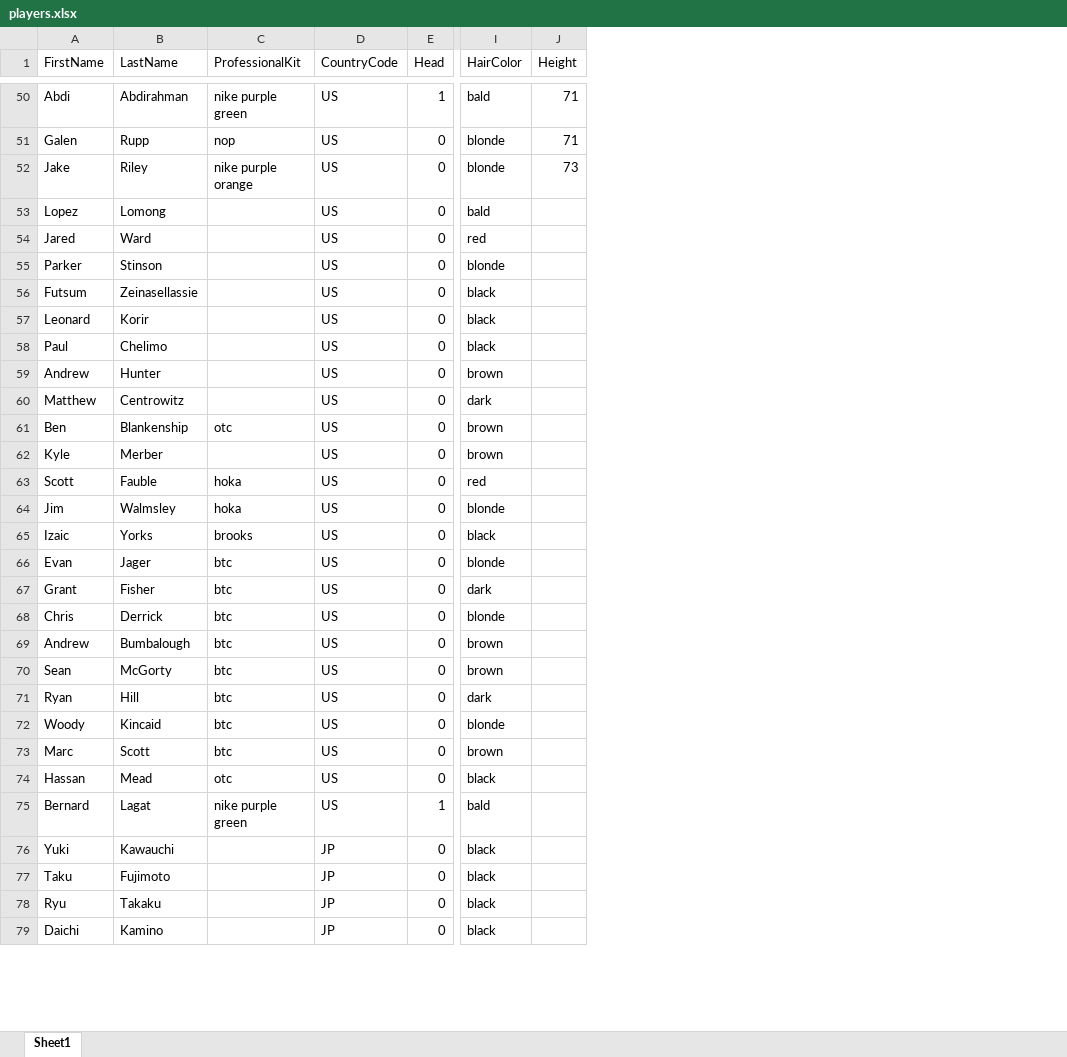
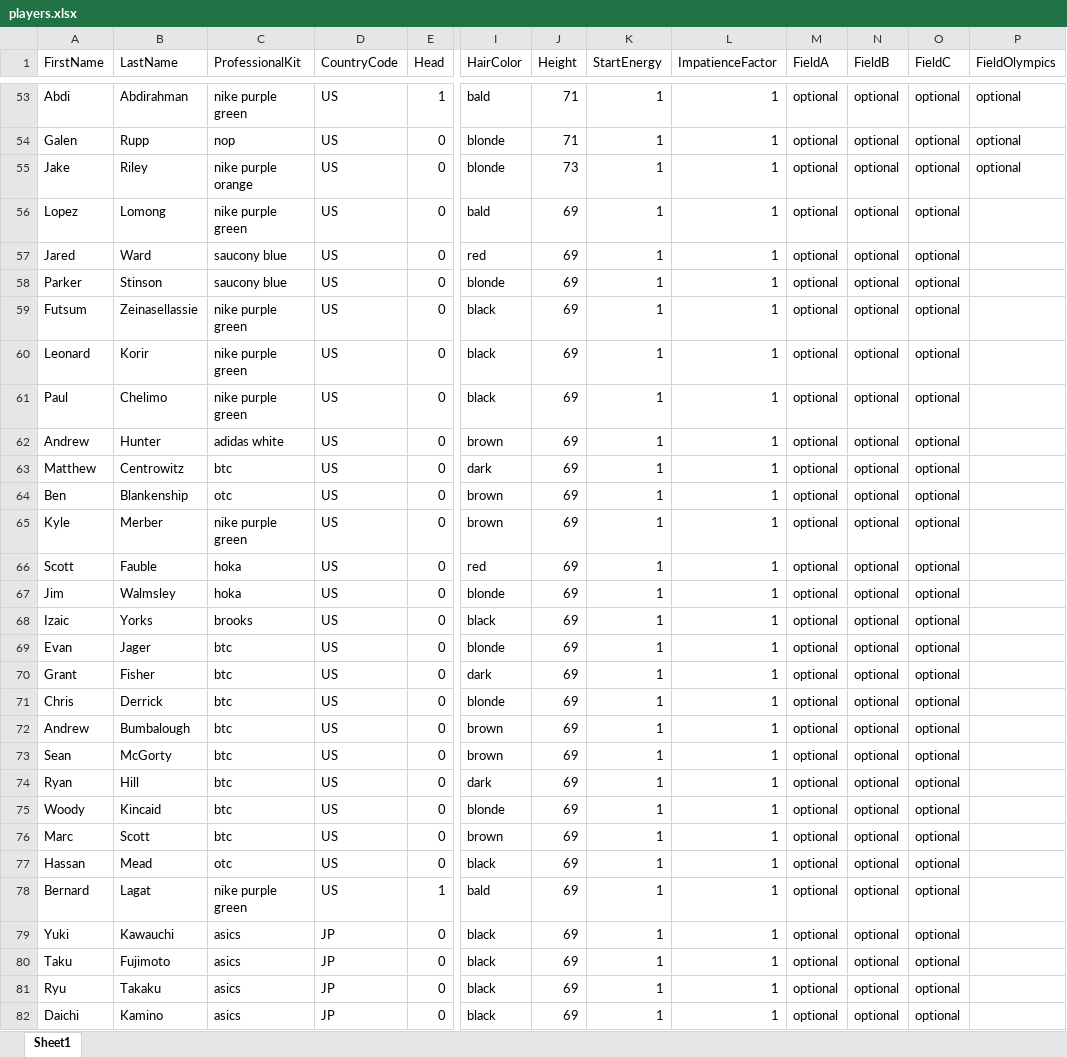
Before and after one commit to edsmilde/roadrace, an Excel workbook: players/players.xlsx, sheet Sheet1, drawn as a sheet; only a part is shown, gaps mark what is left out; values as stored, in another font and other column widths than the file's, no borders; addresses are those after the commit; the diff covers the shown part only; the diff names each change by its address in the sheet, - before the commit and + after, or states it on an @@ line.

```diff
--- a/players/players.xlsx (sheet Sheet1)
+++ b/players/players.xlsx (sheet Sheet1)
+column K (StartEnergy), rows 53-82: all 1
+column L (ImpatienceFactor), rows 53-82: all 1
+column M (FieldA), rows 53-82: all optional
+column N (FieldB), rows 53-82: all optional
+column O (FieldC), rows 53-82: all optional
+column P (FieldOlympics), rows 53-55: all optional
-C56 (ProfessionalKit): (empty)
+C56 (ProfessionalKit): nike purple green
-J56:J82 (Height): (empty)
+J56:J82 (Height): 69
-C57:C58 (ProfessionalKit): (empty)
+C57:C58 (ProfessionalKit): saucony blue
-C59:C61 (ProfessionalKit): (empty)
+C59:C61 (ProfessionalKit): nike purple green
-C62 (ProfessionalKit): (empty)
+C62 (ProfessionalKit): adidas white
-C63 (ProfessionalKit): (empty)
+C63 (ProfessionalKit): btc
-C65 (ProfessionalKit): (empty)
+C65 (ProfessionalKit): nike purple green
-C79:C82 (ProfessionalKit): (empty)
+C79:C82 (ProfessionalKit): asics
```
Also changed, not shown: 3 added rows and 90 edited cells elsewhere in this sheet, 14 other files.
